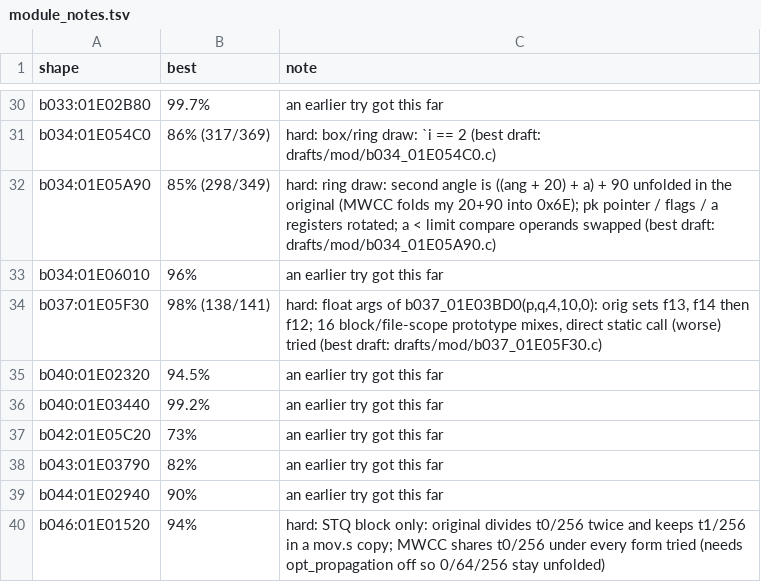
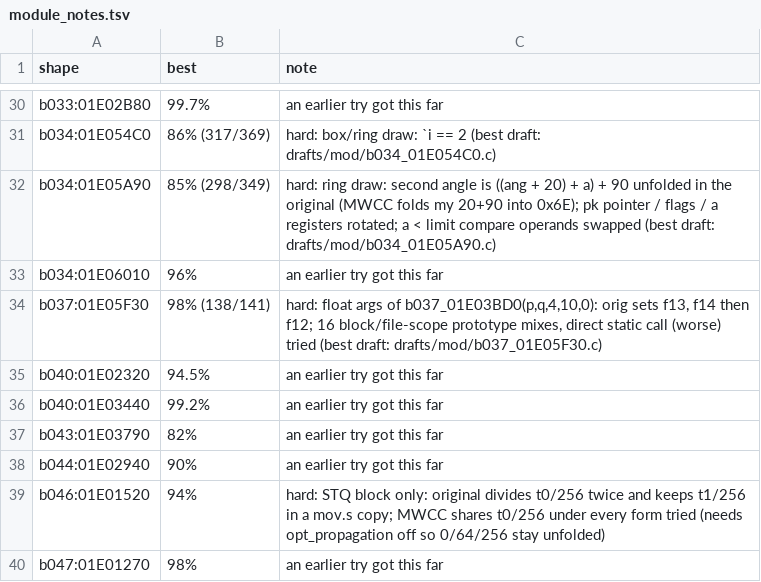
Before and after one commit to Blayr/dotr-decomp, a TSV file: config/module_notes.tsv, drawn as a sheet; only a part is shown, gaps mark what is left out; the shorter side is filled out with more unchanged rows.

```diff
--- a/config/module_notes.tsv
+++ b/config/module_notes.tsv
@@ -36,3 +36,2 @@ b040:01E02320	94.5%	an earlier try got this far
 b040:01E03440	99.2%	an earlier try got this far
-b042:01E05C20	73%	an earlier try got this far
 b043:01E03790	82%	an earlier try got this far
```
Also changed, not shown: 1 other file.
